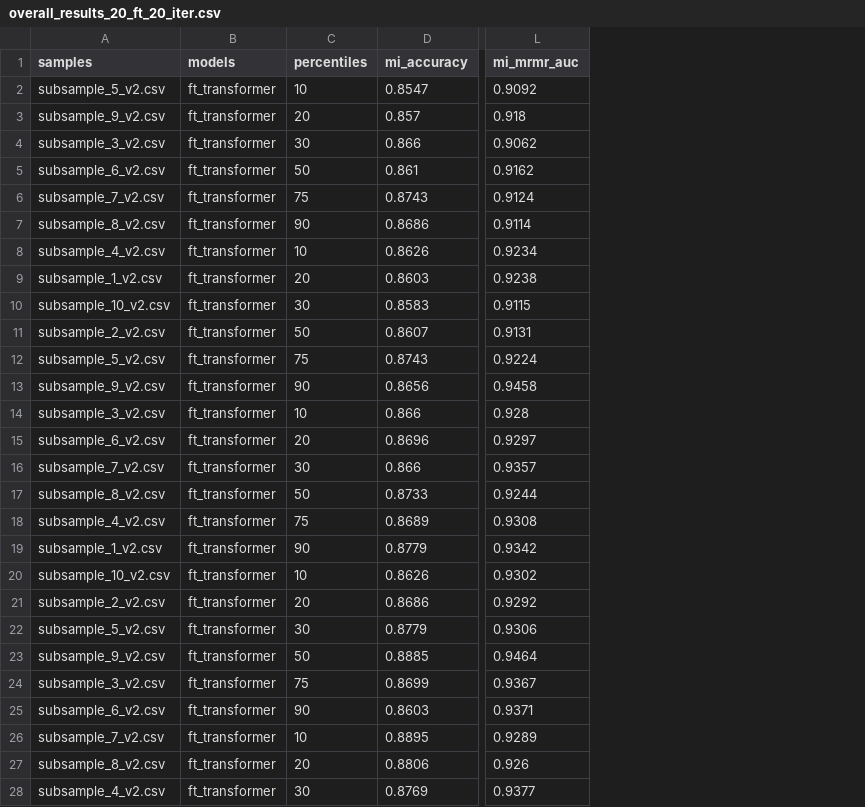
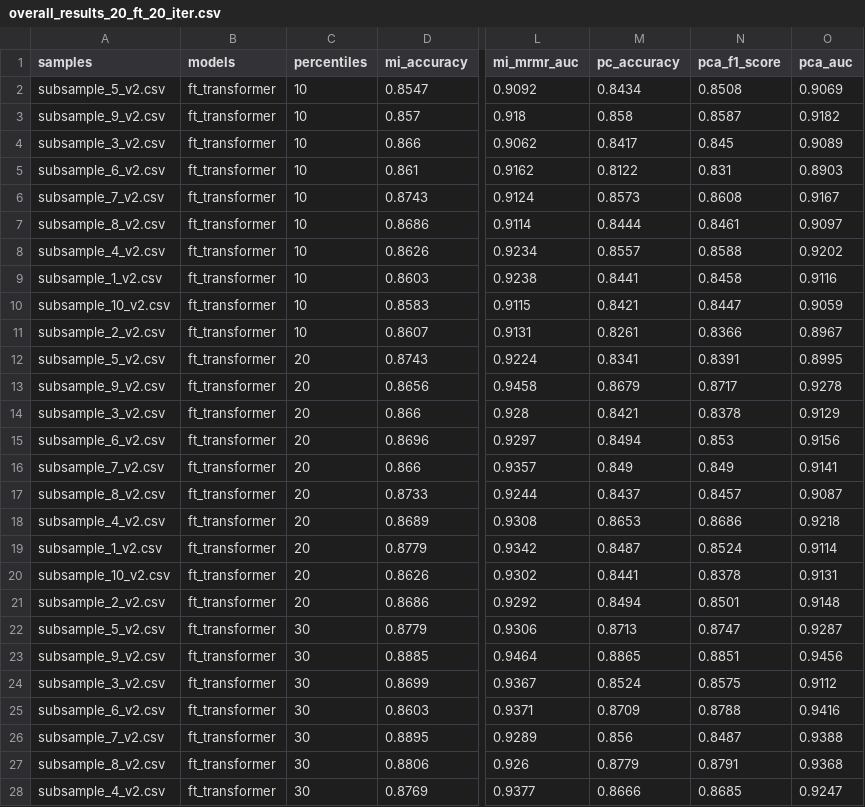
Before and after one commit to rdotjain/shopper-intent-prediction, a CSV file: long_trajectory/results_v2/overall_results_20_ft_20_iter.csv, drawn as a sheet; only a part is shown, gaps mark what is left out; the diff covers the shown part only; the diff names each change by its address in the sheet, - before the commit and + after, or states it on an @@ line.

Commit message:
need to fix the data again

```diff
--- a/long_trajectory/results_v2/overall_results_20_ft_20_iter.csv
+++ b/long_trajectory/results_v2/overall_results_20_ft_20_iter.csv
+column M (pc_accuracy), rows 2-28: 0.8434 | 0.858 | 0.8417 | 0.8122 | 0.8573 | 0.8444 | 0.8557 | 0.8441 | 0.8421 | 0.8261 | 0.8341 | 0.8679 | 0.8421 | 0.8494 | 0.849 | 0.8437 | 0.8653 | 0.8487 | 0.8441 | 0.8494 | 0.8713 | 0.8865 | 0.8524 | 0.8709 | 0.856 | 0.8779 | 0.8666
+column N (pca_f1_score), rows 2-28: 0.8508 | 0.8587 | 0.845 | 0.831 | 0.8608 | 0.8461 | 0.8588 | 0.8458 | 0.8447 | 0.8366 | 0.8391 | 0.8717 | 0.8378 | 0.853 | 0.849 | 0.8457 | 0.8686 | 0.8524 | 0.8378 | 0.8501 | 0.8747 | 0.8851 | 0.8575 | 0.8788 | 0.8487 | 0.8791 | 0.8685
+column O (pca_auc), rows 2-28: 0.9069 | 0.9182 | 0.9089 | 0.8903 | 0.9167 | 0.9097 | 0.9202 | 0.9116 | 0.9059 | 0.8967 | 0.8995 | 0.9278 | 0.9129 | 0.9156 | 0.9141 | 0.9087 | 0.9218 | 0.9114 | 0.9131 | 0.9148 | 0.9287 | 0.9456 | 0.9112 | 0.9416 | 0.9388 | 0.9368 | 0.9247
-C3 (percentiles): 20
+C3 (percentiles): 10
-C4 (percentiles): 30
+C4 (percentiles): 10
-C5 (percentiles): 50
+C5 (percentiles): 10
-C6 (percentiles): 75
+C6 (percentiles): 10
-C7 (percentiles): 90
+C7 (percentiles): 10
-C9 (percentiles): 20
+C9 (percentiles): 10
-C10 (percentiles): 30
+C10 (percentiles): 10
-C11 (percentiles): 50
+C11 (percentiles): 10
-C12 (percentiles): 75
+C12 (percentiles): 20
-C13 (percentiles): 90
+C13 (percentiles): 20
-C14 (percentiles): 10
+C14 (percentiles): 20
-C16 (percentiles): 30
+C16 (percentiles): 20
-C17 (percentiles): 50
+C17 (percentiles): 20
-C18 (percentiles): 75
+C18 (percentiles): 20
-C19 (percentiles): 90
+C19 (percentiles): 20
-C20 (percentiles): 10
+C20 (percentiles): 20
-C23 (percentiles): 50
+C23 (percentiles): 30
-C24 (percentiles): 75
+C24 (percentiles): 30
-C25 (percentiles): 90
+C25 (percentiles): 30
-C26 (percentiles): 10
+C26 (percentiles): 30
-C27 (percentiles): 20
+C27 (percentiles): 30
```
Also changed, not shown: 27 edited cells elsewhere in this file, 5 other files.
